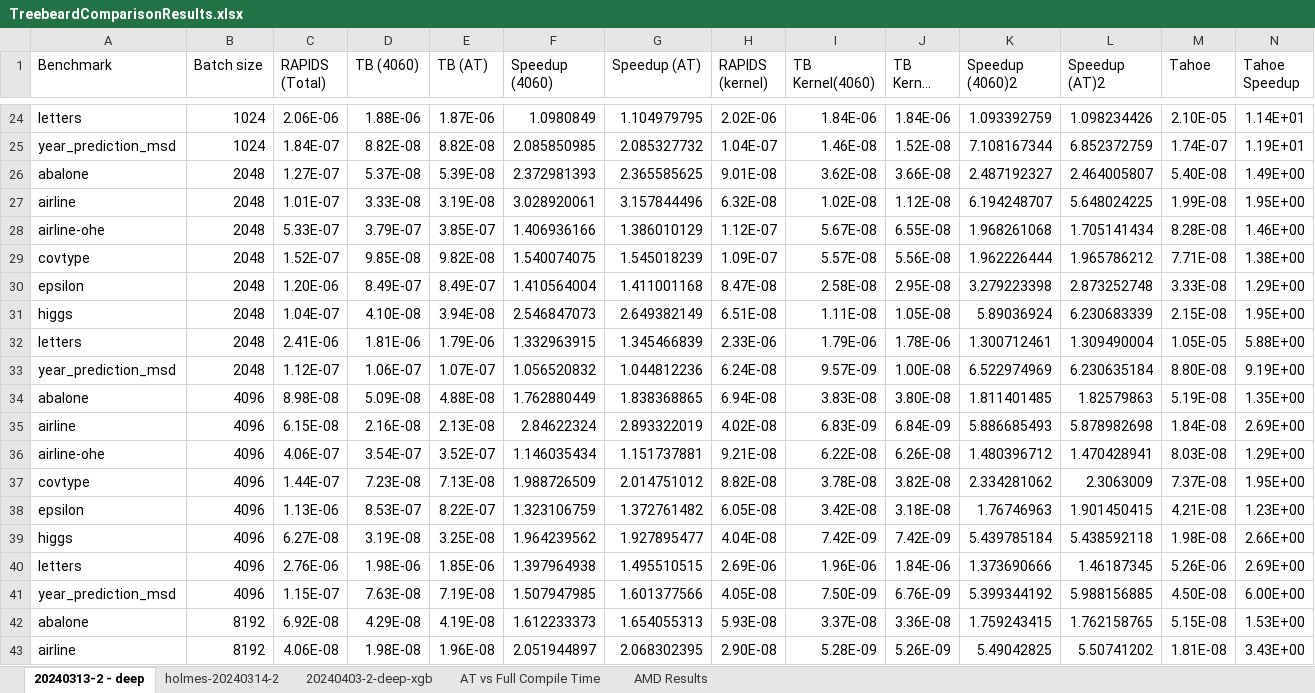
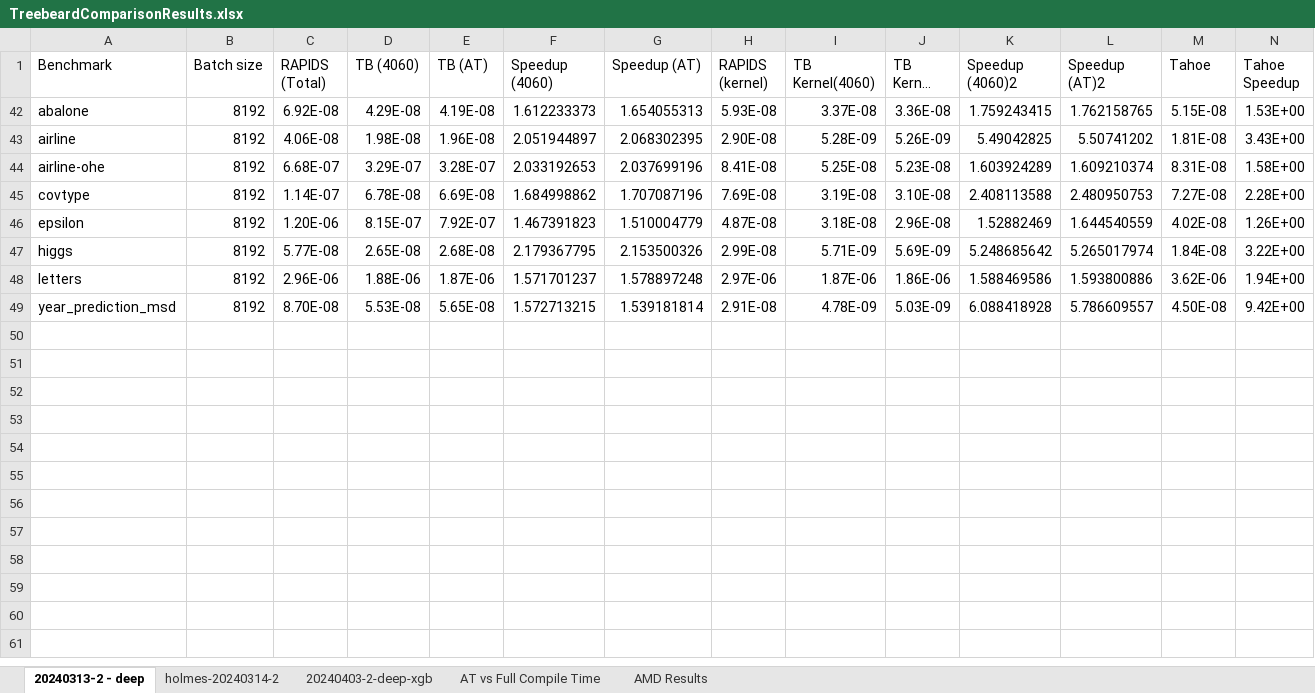
Before and after one commit to asprasad/treebeard, an Excel workbook: results/TreebeardComparisonResults.xlsx, sheet 20240313-2 - deep, drawn as a sheet; only a part is shown, gaps mark what is left out; the shorter side is filled out with more unchanged rows; long unchanged cells end in …; values as stored, in another font and other column widths than the file's, no borders; charts and pictures and table styles not drawn; rows hold the shown columns only; the diff covers the shown part only; the diff names each change by its address in the sheet, - before the commit and + after, or states it on an @@ line.

```diff
--- a/results/TreebeardComparisonResults.xlsx (sheet 20240313-2 - deep)
+++ b/results/TreebeardComparisonResults.xlsx (sheet 20240313-2 - deep)
@@ row 24 hidden: letters | 1024 | 2.06E-06 | 1.88E-06 | 1.87E-06 | 1.0980849 | 1.104979795 | 2.02E-06 | 1.84E-06 | 1.84E-06 | 1.093392759 | 1.098234426 | 2.10E-05 | 1.14E+01 @@
@@ row 25 hidden: year_prediction_msd | 1024 | 1.84E-07 | 8.82E-08 | 8.82E-08 | 2.085850985 | 2.085327732 | 1.04E-07 | 1.46E-08 | 1.52E-08 | 7.108167344 | 6.852372759 | 1.74E-07 | 1.19E+01 @@
@@ row 26 hidden: abalone | 2048 | 1.27E-07 | 5.37E-08 | 5.39E-08 | 2.372981393 | 2.365585625 | 9.01E-08 | 3.62E-08 | 3.66E-08 | 2.487192327 | 2.464005807 | 5.40E-08 | 1.49E+00 @@
@@ row 27 hidden: airline | 2048 | 1.01E-07 | 3.33E-08 | 3.19E-08 | 3.028920061 | 3.157844496 | 6.32E-08 | 1.02E-08 | 1.12E-08 | 6.194248707 | 5.648024225 | 1.99E-08 | 1.95E+00 @@
@@ row 28 hidden: airline-ohe | 2048 | 5.33E-07 | 3.79E-07 | 3.85E-07 | 1.406936166 | 1.386010129 | 1.12E-07 | 5.67E-08 | 6.55E-08 | 1.968261068 | 1.705141434 | 8.28E-08 | 1.46E+00 @@
@@ row 29 hidden: covtype | 2048 | 1.52E-07 | 9.85E-08 | 9.82E-08 | 1.540074075 | 1.545018239 | 1.09E-07 | 5.57E-08 | 5.56E-08 | 1.962226444 | 1.965786212 | 7.71E-08 | 1.38E+00 @@
@@ row 30 hidden: epsilon | 2048 | 1.20E-06 | 8.49E-07 | 8.49E-07 | 1.410564004 | 1.411001168 | 8.47E-08 | 2.58E-08 | 2.95E-08 | 3.279223398 | 2.873252748 | 3.33E-08 | 1.29E+00 @@
@@ row 31 hidden: higgs | 2048 | 1.04E-07 | 4.10E-08 | 3.94E-08 | 2.546847073 | 2.649382149 | 6.51E-08 | 1.11E-08 | 1.05E-08 | 5.89036924 | 6.230683339 | 2.15E-08 | 1.95E+00 @@
@@ row 32 hidden: letters | 2048 | 2.41E-06 | 1.81E-06 | 1.79E-06 | 1.332963915 | 1.345466839 | 2.33E-06 | 1.79E-06 | 1.78E-06 | 1.300712461 | 1.309490004 | 1.05E-05 | 5.88E+00 @@
@@ row 33 hidden: year_prediction_msd | 2048 | 1.12E-07 | 1.06E-07 | 1.07E-07 | 1.056520832 | 1.044812236 | 6.24E-08 | 9.57E-09 | 1.00E-08 | 6.522974969 | 6.230635184 | 8.80E-08 | 9.19E+00 @@
@@ row 34 hidden: abalone | 4096 | 8.98E-08 | 5.09E-08 | 4.88E-08 | 1.762880449 | 1.838368865 | 6.94E-08 | 3.83E-08 | 3.80E-08 | 1.811401485 | 1.82579863 | 5.19E-08 | 1.35E+00 @@
@@ row 35 hidden: airline | 4096 | 6.15E-08 | 2.16E-08 | 2.13E-08 | 2.84622324 | 2.893322019 | 4.02E-08 | 6.83E-09 | 6.84E-09 | 5.886685493 | 5.878982698 | 1.84E-08 | 2.69E+00 @@
@@ row 36 hidden: airline-ohe | 4096 | 4.06E-07 | 3.54E-07 | 3.52E-07 | 1.146035434 | 1.151737881 | 9.21E-08 | 6.22E-08 | 6.26E-08 | 1.480396712 | 1.470428941 | 8.03E-08 | 1.29E+00 @@
@@ row 37 hidden: covtype | 4096 | 1.44E-07 | 7.23E-08 | 7.13E-08 | 1.988726509 | 2.014751012 | 8.82E-08 | 3.78E-08 | 3.82E-08 | 2.334281062 | 2.3063009 | 7.37E-08 | 1.95E+00 @@
@@ row 38 hidden: epsilon | 4096 | 1.13E-06 | 8.53E-07 | 8.22E-07 | 1.323106759 | 1.372761482 | 6.05E-08 | 3.42E-08 | 3.18E-08 | 1.76746963 | 1.901450415 | 4.21E-08 | 1.23E+00 @@
@@ row 39 hidden: higgs | 4096 | 6.27E-08 | 3.19E-08 | 3.25E-08 | 1.964239562 | 1.927895477 | 4.04E-08 | 7.42E-09 | 7.42E-09 | 5.439785184 | 5.438592118 | 1.98E-08 | 2.66E+00 @@
@@ row 40 hidden: letters | 4096 | 2.76E-06 | 1.98E-06 | 1.85E-06 | 1.397964938 | 1.495510515 | 2.69E-06 | 1.96E-06 | 1.84E-06 | 1.373690666 | 1.46187345 | 5.26E-06 | 2.69E+00 @@
@@ row 41 hidden: year_prediction_msd | 4096 | 1.15E-07 | 7.63E-08 | 7.19E-08 | 1.507947985 | 1.601377566 | 4.05E-08 | 7.50E-09 | 6.76E-09 | 5.399344192 | 5.988156885 | 4.50E-08 | 6.00E+00 @@
```
Also changed, not shown: 30 hidden or unhidden rows elsewhere in this sheet, sheet AMD Results, sheet AT vs Full Compile Time, charts or pictures, 4 other files.
